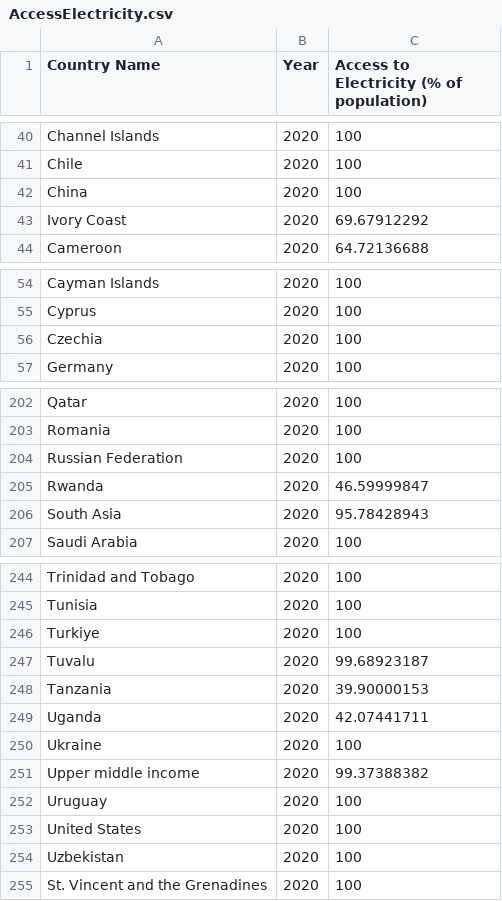
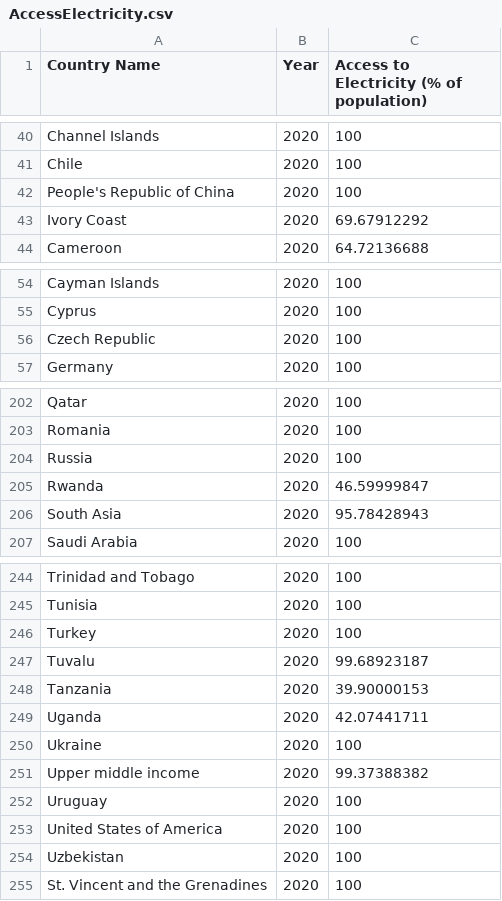
Before and after one commit to Ben25Walker/Ben25Walker.github.io, a CSV file: AccessElectricity.csv, drawn as a sheet; only a part is shown, gaps mark what is left out.

Commit message:
Update AccessElectricity.csv

```diff
--- a/AccessElectricity.csv
+++ b/AccessElectricity.csv
@@ -41,3 +41,3 @@ Channel Islands,2020,100
 Chile,2020,100
-China,2020,100
+People's Republic of China,2020,100
 Ivory Coast,2020,69.67912292
@@ -55,3 +55,3 @@ Cayman Islands,2020,100
 Cyprus,2020,100
-Czechia,2020,100
+Czech Republic,2020,100
 Germany,2020,100
@@ -203,3 +203,3 @@ Qatar,2020,100
 Romania,2020,100
-Russian Federation,2020,100
+Russia,2020,100
 Rwanda,2020,46.59999847
@@ -245,3 +245,3 @@ Trinidad and Tobago,2020,100
 Tunisia,2020,100
-Turkiye,2020,100
+Turkey,2020,100
 Tuvalu,2020,99.68923187
@@ -252,3 +252,3 @@ Upper middle income,2020,99.37388382
 Uruguay,2020,100
-United States,2020,100
+United States of America,2020,100
 Uzbekistan,2020,100
```
